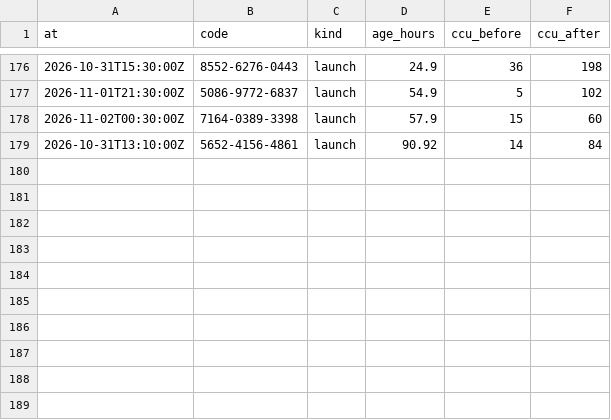
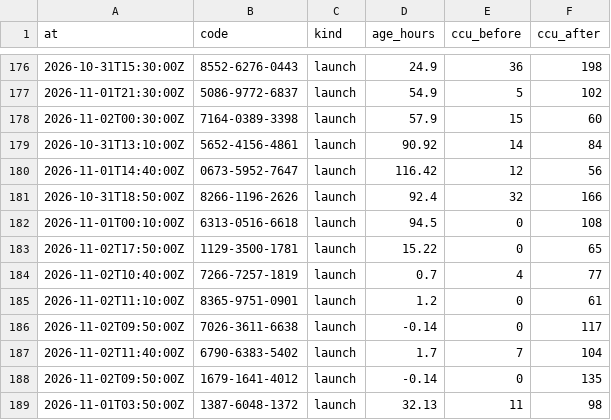
Before and after one commit to Chawewo/fortniteDiscoveryTracker, a CSV file: data/pickups/2026-11.csv, drawn as a sheet; only a part is shown, gaps mark what is left out; the diff names each change by its address in the sheet, - before the commit and + after, or states it on an @@ line.

```diff
--- a/data/pickups/2026-11.csv
+++ b/data/pickups/2026-11.csv
+row 180: 2026-11-01T14:40:00Z | 0673-5952-7647 | launch | 116.42 | 12 | 56
+row 181: 2026-10-31T18:50:00Z | 8266-1196-2626 | launch | 92.4 | 32 | 166
+row 182: 2026-11-01T00:10:00Z | 6313-0516-6618 | launch | 94.5 | 0 | 108
+row 183: 2026-11-02T17:50:00Z | 1129-3500-1781 | launch | 15.22 | 0 | 65
+row 184: 2026-11-02T10:40:00Z | 7266-7257-1819 | launch | 0.7 | 4 | 77
+row 185: 2026-11-02T11:10:00Z | 8365-9751-0901 | launch | 1.2 | 0 | 61
+row 186: 2026-11-02T09:50:00Z | 7026-3611-6638 | launch | -0.14 | 0 | 117
+row 187: 2026-11-02T11:40:00Z | 6790-6383-5402 | launch | 1.7 | 7 | 104
+row 188: 2026-11-02T09:50:00Z | 1679-1641-4012 | launch | -0.14 | 0 | 135
+row 189: 2026-11-01T03:50:00Z | 1387-6048-1372 | launch | 32.13 | 11 | 98
```
Also changed, not shown: data/runs/2026-11.csv, 4 other files.
